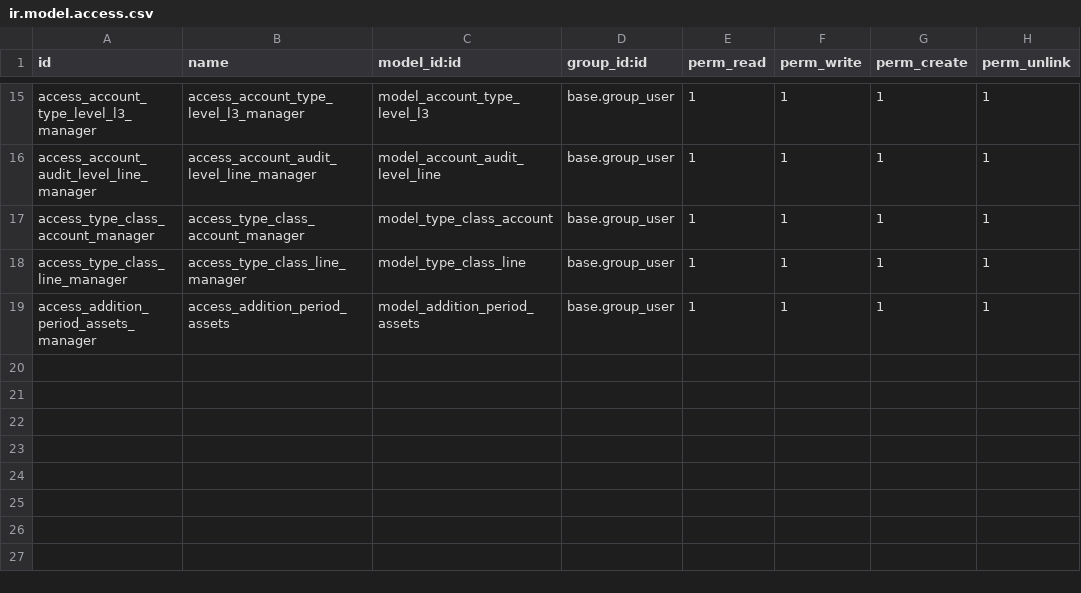
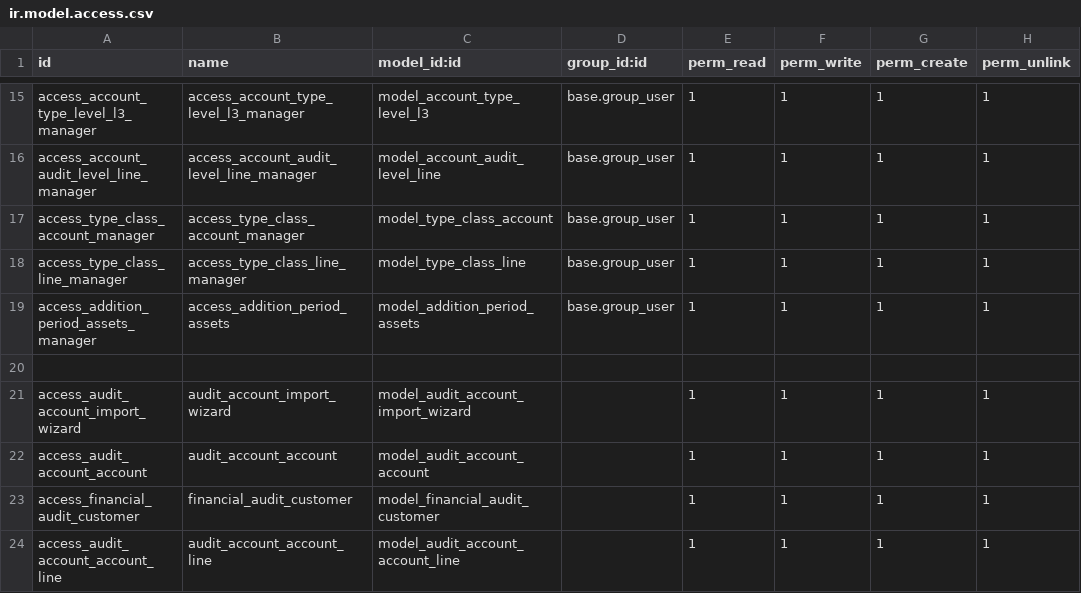
Before and after one commit to basherdawod/Tanweer, a CSV file: audit_management/security/ir.model.access.csv, drawn as a sheet; only a part is shown, gaps mark what is left out.

Commit message:
Audit Code

```diff
--- a/audit_management/security/ir.model.access.csv
+++ b/audit_management/security/ir.model.access.csv
@@ -19 +19,6 @@ access_type_class_line_manager,access_type_class_line_manager,model_type_class_l
 access_addition_period_assets_manager,access_addition_period_assets,model_addition_period_assets,base.group_user,1,1,1,1
+
+access_audit_account_import_wizard,audit_account_import_wizard,model_audit_account_import_wizard,,1,1,1,1
+access_audit_account_account,audit_account_account,model_audit_account_account,,1,1,1,1
+access_financial_audit_customer,financial_audit_customer,model_financial_audit_customer,,1,1,1,1
+access_audit_account_account_line,audit_account_account_line,model_audit_account_account_line,,1,1,1,1
```
Also changed, not shown: 8 other files.
